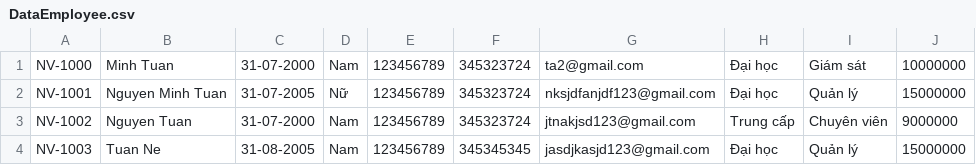
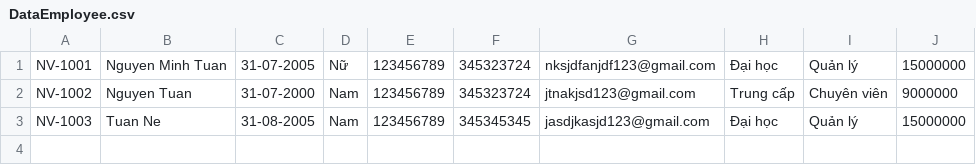
Before and after one commit to minhtuan3107/C0823G1_Nguyen_Minh_Tuan_Module2, a CSV file: out/production/module2Again/Furama/Utils/DataEmployee.csv, drawn as a sheet; the diff names each change by its address in the sheet, - before the commit and + after, or states it on an @@ line.

```diff
--- a/out/production/module2Again/Furama/Utils/DataEmployee.csv
+++ b/out/production/module2Again/Furama/Utils/DataEmployee.csv
-row 1: NV-1000 | Minh Tuan | 31-07-2000 | Nam | 123456789 | 345323724 | ta2@gmail.com | Đại học | Giám sát | 10000000
```
Also changed, not shown: src/Furama/utils/DataEmployee.csv, 9 other files.
